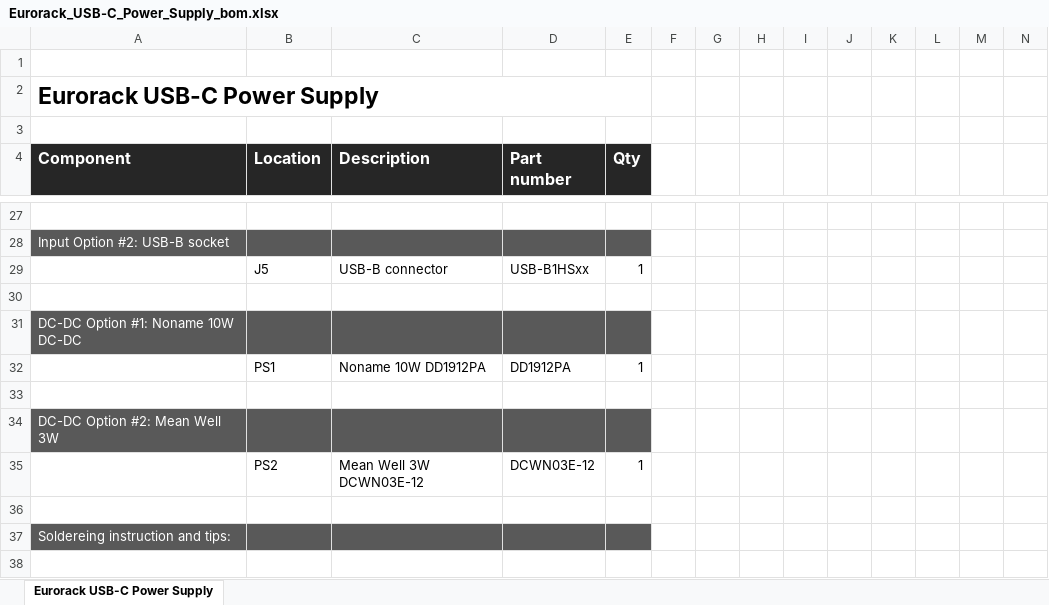
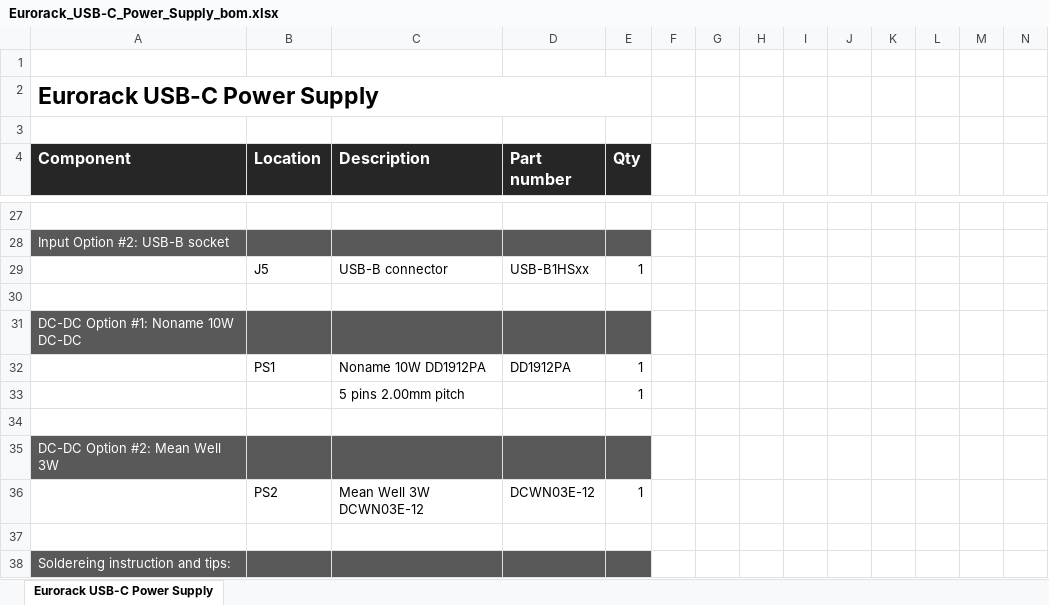
Before and after one commit to Deftaudio/Midi-boards, an Excel workbook: Eurorack_USB-C_Power_Supply/Eurorack_USB-C_Power_Supply_bom.xlsx, sheet Eurorack USB-C Power Supply, drawn as a sheet; only a part is shown, gaps mark what is left out; the shorter side is filled out with more unchanged rows; values as stored, in another font and other column widths than the file's, no borders; charts and pictures not drawn; rows hold the shown columns only; the diff names each change by its address in the sheet, - before the commit and + after, or states it on an @@ line.

Commit message:
Eurorack updates

```diff
--- a/Eurorack_USB-C_Power_Supply/Eurorack_USB-C_Power_Supply_bom.xlsx (sheet Eurorack USB-C Power Supply)
+++ b/Eurorack_USB-C_Power_Supply/Eurorack_USB-C_Power_Supply_bom.xlsx (sheet Eurorack USB-C Power Supply)
+row 33:  |  | 5 pins 2.00mm pitch |  | 1
```
Also changed, not shown: charts or pictures, 18 other files.
